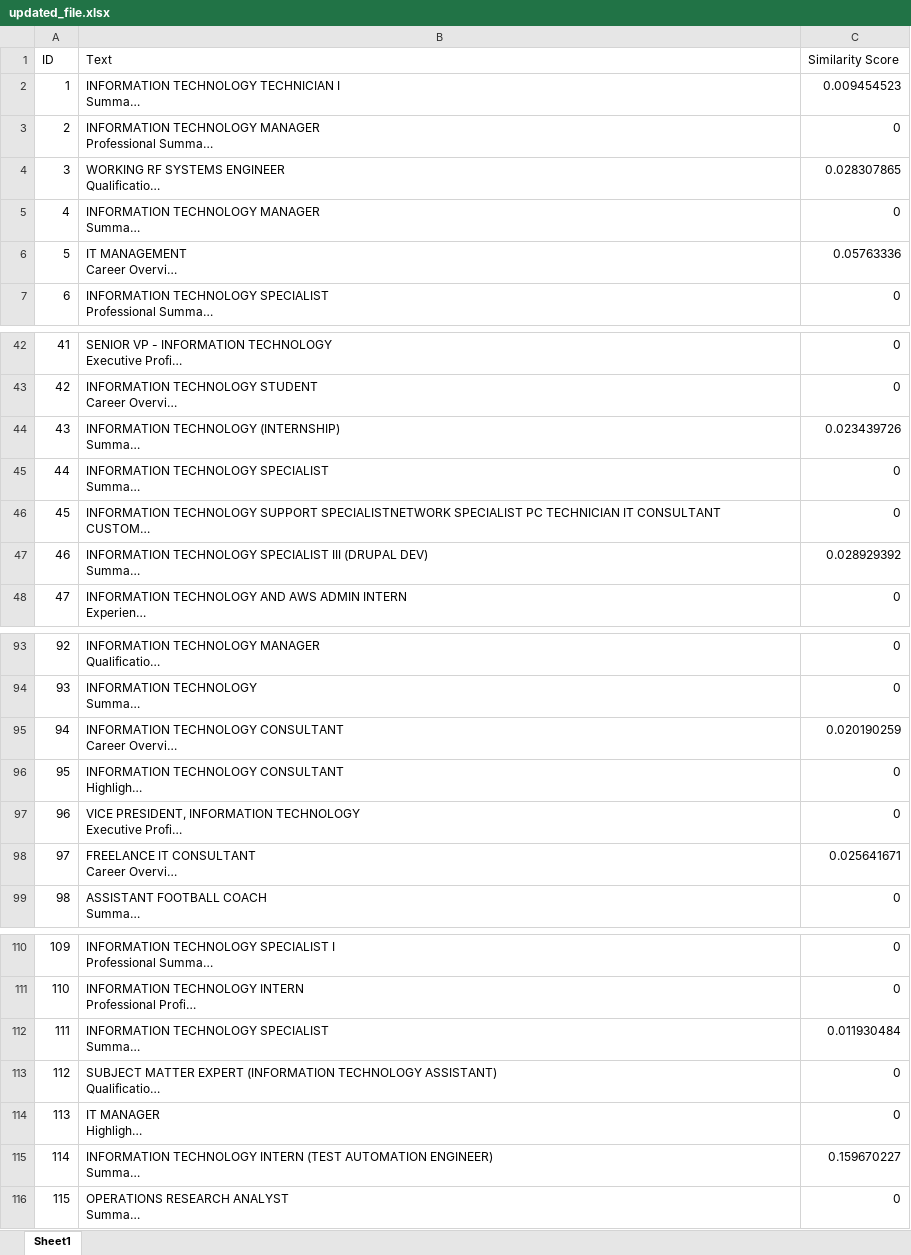
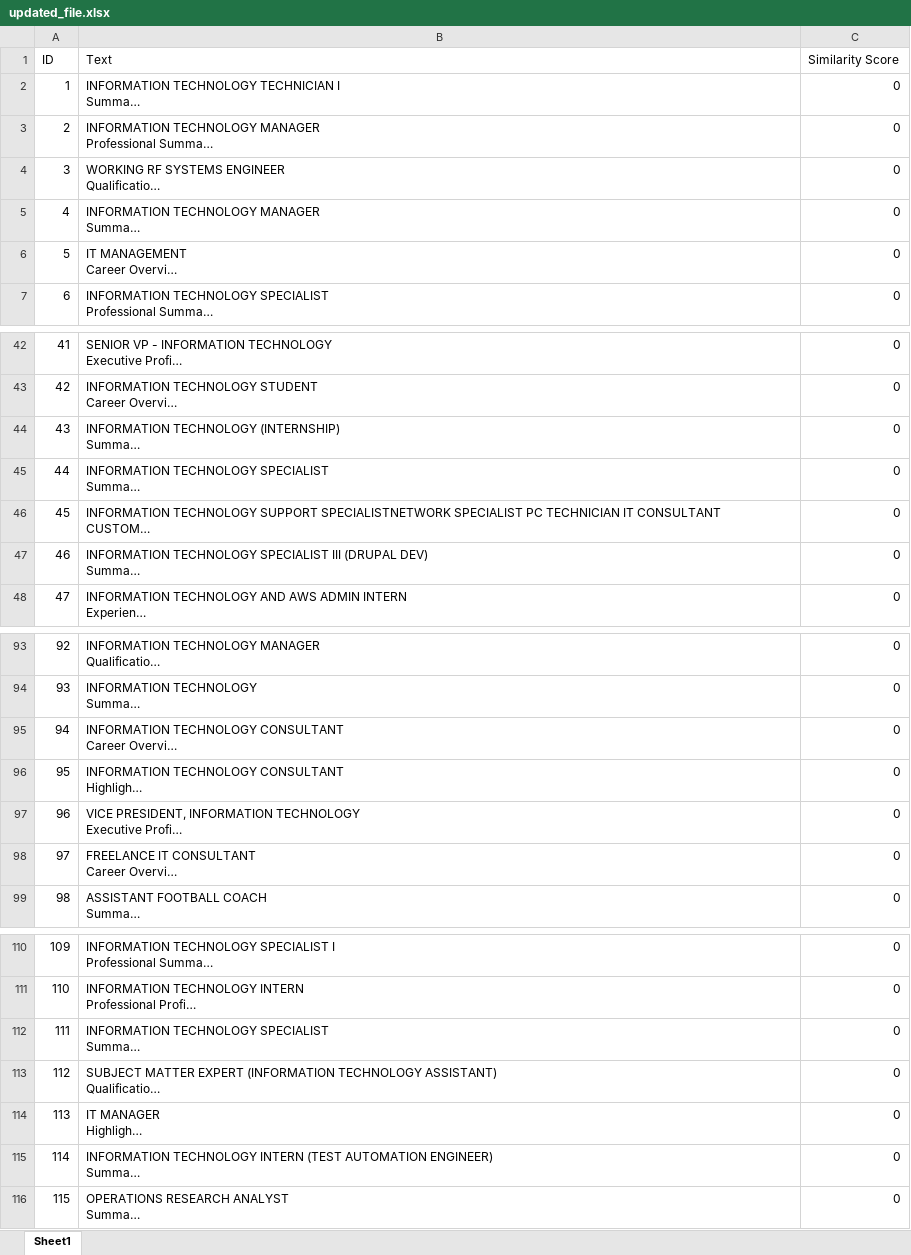
Before and after one commit to IbbyKun/ResumeBuilder, an Excel workbook: uploads/updated_file.xlsx, sheet Sheet1, drawn as a sheet; only a part is shown, gaps mark what is left out; long unchanged cells end in …; values as stored, in another font and other column widths than the file's, no borders; the diff covers the shown part only; the diff names each change by its address in the sheet, - before the commit and + after, or states it on an @@ line.

```diff
--- a/uploads/updated_file.xlsx (sheet Sheet1)
+++ b/uploads/updated_file.xlsx (sheet Sheet1)
-C2 (Similarity Score): 0.009454523
+C2 (Similarity Score): 0
-C4 (Similarity Score): 0.028307865
+C4 (Similarity Score): 0
-C6 (Similarity Score): 0.05763336
+C6 (Similarity Score): 0
-C44 (Similarity Score): 0.023439726
+C44 (Similarity Score): 0
-C47 (Similarity Score): 0.028929392
+C47 (Similarity Score): 0
-C95 (Similarity Score): 0.020190259
+C95 (Similarity Score): 0
-C98 (Similarity Score): 0.025641671
+C98 (Similarity Score): 0
-C112 (Similarity Score): 0.011930484
+C112 (Similarity Score): 0
-C115 (Similarity Score): 0.159670227
+C115 (Similarity Score): 0
```
Also changed, not shown: 4 edited cells elsewhere in this sheet, 12 other files.
